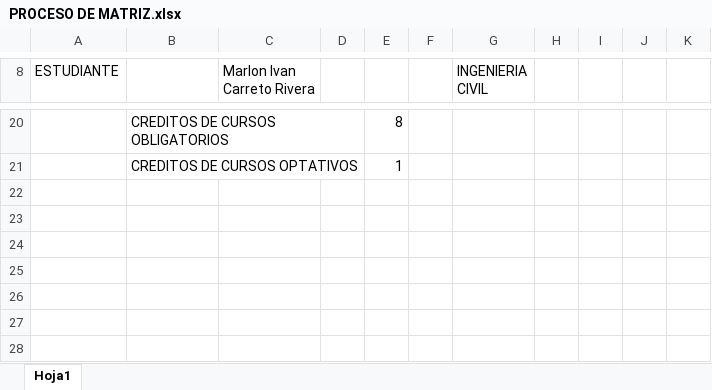
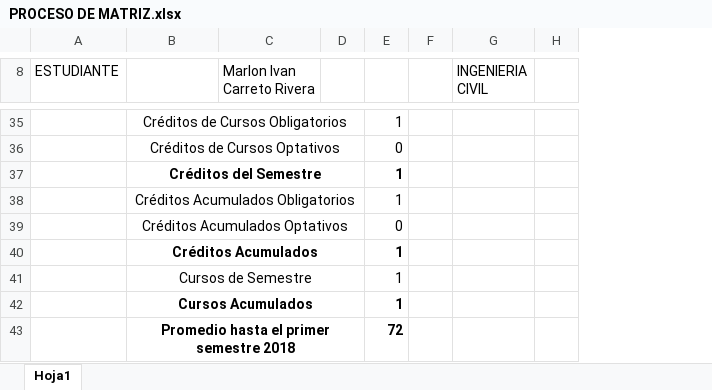
Before and after one commit to IvanRiveraU/gitPrimer-Semestre-25, an Excel workbook: Requisitos CIERRE/PROCESO DE MATRIZ.xlsx, sheet Hoja1, drawn as a sheet; only a part is shown, gaps mark what is left out; values as stored, in another font and other column widths than the file's, no borders; charts and pictures not drawn; removed rows and columns are numbered as before the commit, all else as after; the diff covers the shown part only; the diff names each change by its address in the sheet, - before the commit and + after, or states it on an @@ line.

```diff
--- a/Requisitos CIERRE/PROCESO DE MATRIZ.xlsx (sheet Hoja1)
+++ b/Requisitos CIERRE/PROCESO DE MATRIZ.xlsx (sheet Hoja1)
-column E, rows 20-21: 8 | 1
-column F, empty
+column E, rows 35-36: 1 | 0
+column F, empty
-column H, empty
-column I, empty
-column J, empty
-column K, empty
+column H, empty
-B35: CREDITOS DE CURSOS OBLIGATORIOS
+B35: Créditos de Cursos Obligatorios
-B35:B36 alignment: left
+B35:B36 alignment: center
+B35:D35 merged
-B36: CREDITOS DE CURSOS OPTATIVOS
+B36: Créditos de Cursos Optativos
+B36:D36 merged
+row 37:  | Créditos del Semestre |  |  | 1
+row 38:  | Créditos Acumulados Obligatorios |  |  | 1
+row 39:  | Créditos Acumulados Optativos |  |  | 0
+row 40:  | Créditos Acumulados |  |  | 1
+row 41:  | Cursos de Semestre |  |  | 1
+row 42:  | Cursos Acumulados |  |  | 1
+row 43:  | Promedio hasta el primer semestre 2018 |  |  | 72
```
Also changed, not shown: 15 added rows and 15 edited cells elsewhere in this sheet, charts or pictures.
